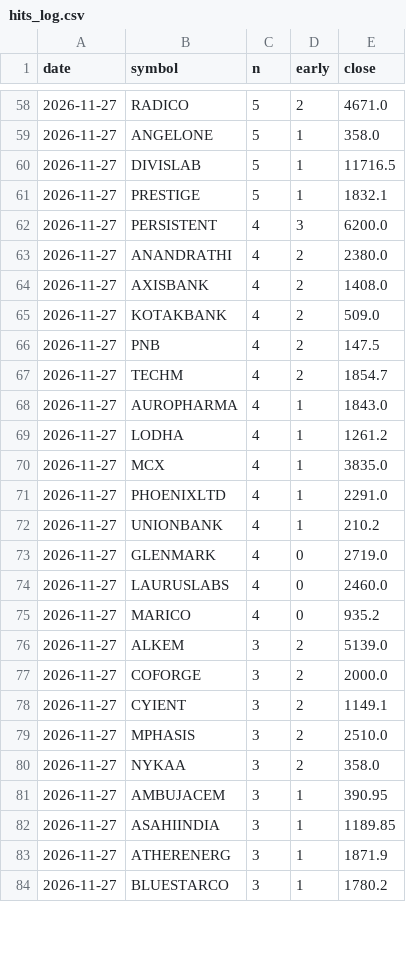
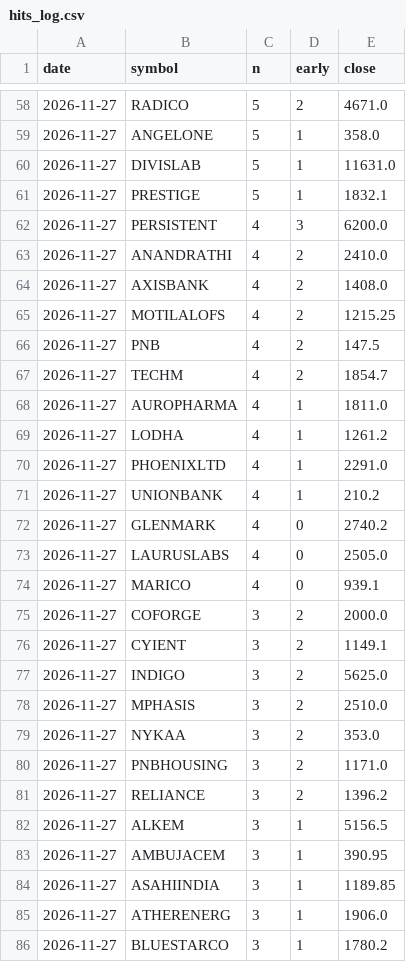
Before and after one commit to kapoorvivek4u-bit/TRENDFIRE_2.0, a CSV file: data/hits_log.csv, drawn as a sheet; only a part is shown, gaps mark what is left out; the diff covers the shown part only.

```diff
--- a/data/hits_log.csv
+++ b/data/hits_log.csv
@@ -59,26 +59,28 @@ date,symbol,n,early,close
 2026-11-27,ANGELONE,5,1,358.0
-2026-11-27,DIVISLAB,5,1,11716.5
+2026-11-27,DIVISLAB,5,1,11631.0
 2026-11-27,PRESTIGE,5,1,1832.1
 2026-11-27,PERSISTENT,4,3,6200.0
-2026-11-27,ANANDRATHI,4,2,2380.0
+2026-11-27,ANANDRATHI,4,2,2410.0
 2026-11-27,AXISBANK,4,2,1408.0
-2026-11-27,KOTAKBANK,4,2,509.0
+2026-11-27,MOTILALOFS,4,2,1215.25
 2026-11-27,PNB,4,2,147.5
 2026-11-27,TECHM,4,2,1854.7
-2026-11-27,AUROPHARMA,4,1,1843.0
+2026-11-27,AUROPHARMA,4,1,1811.0
 2026-11-27,LODHA,4,1,1261.2
-2026-11-27,MCX,4,1,3835.0
 2026-11-27,PHOENIXLTD,4,1,2291.0
 2026-11-27,UNIONBANK,4,1,210.2
-2026-11-27,GLENMARK,4,0,2719.0
-2026-11-27,LAURUSLABS,4,0,2460.0
-2026-11-27,MARICO,4,0,935.2
-2026-11-27,ALKEM,3,2,5139.0
+2026-11-27,GLENMARK,4,0,2740.2
+2026-11-27,LAURUSLABS,4,0,2505.0
+2026-11-27,MARICO,4,0,939.1
 2026-11-27,COFORGE,3,2,2000.0
 2026-11-27,CYIENT,3,2,1149.1
+2026-11-27,INDIGO,3,2,5625.0
 2026-11-27,MPHASIS,3,2,2510.0
-2026-11-27,NYKAA,3,2,358.0
+2026-11-27,NYKAA,3,2,353.0
+2026-11-27,PNBHOUSING,3,2,1171.0
+2026-11-27,RELIANCE,3,2,1396.2
+2026-11-27,ALKEM,3,1,5156.5
 2026-11-27,AMBUJACEM,3,1,390.95
 2026-11-27,ASAHIINDIA,3,1,1189.85
-2026-11-27,ATHERENERG,3,1,1871.9
+2026-11-27,ATHERENERG,3,1,1906.0
 2026-11-27,BLUESTARCO,3,1,1780.2
```
Also changed, not shown: 2 added rows, 2 removed rows and 5 edited cells elsewhere in this file, data/ready_log.csv, data/trapped_log.csv, 9 other files.
